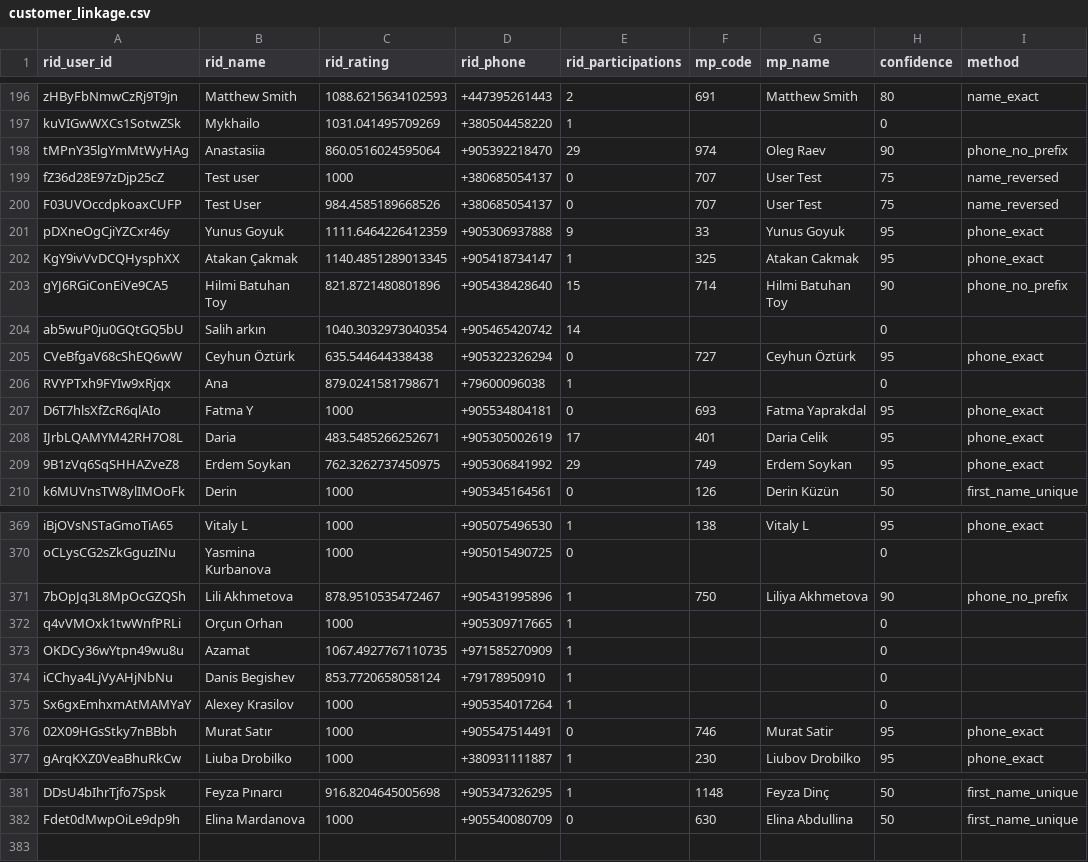
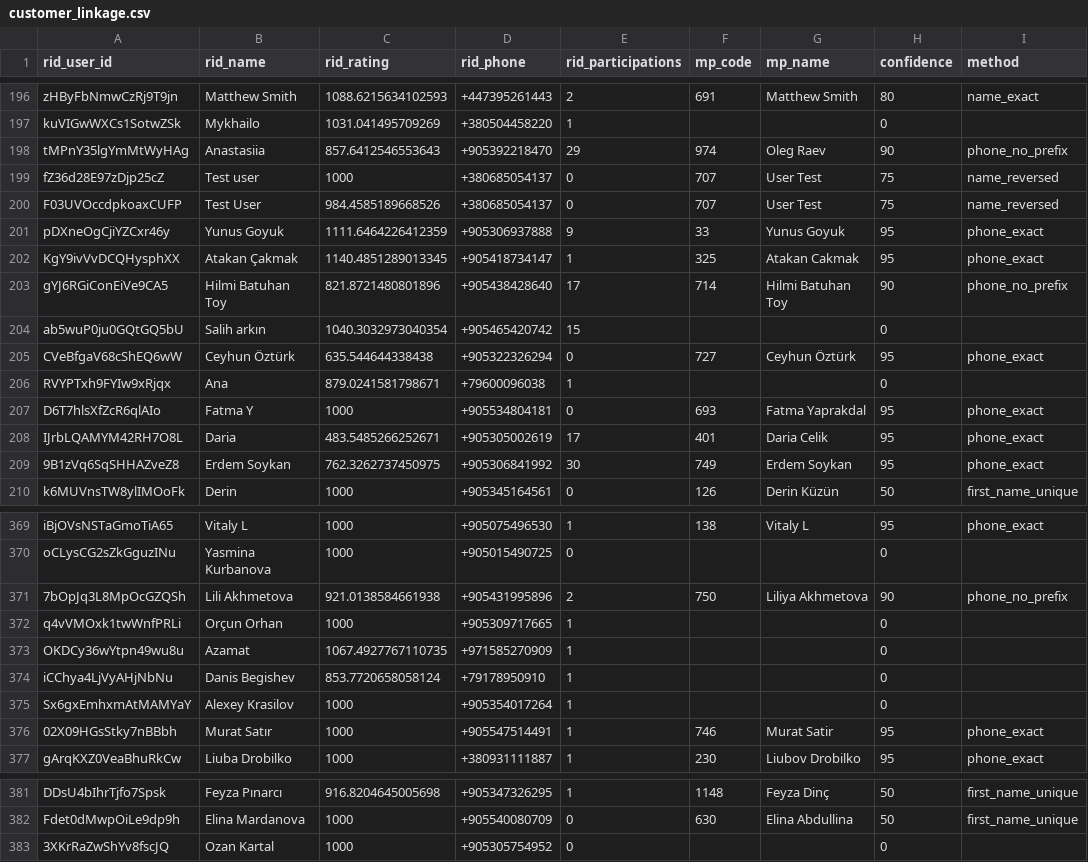
Before and after one commit to omalkut-prog/v7padel, a CSV file: data/customer_linkage.csv, drawn as a sheet; only a part is shown, gaps mark what is left out; the diff covers the shown part only.

```diff
--- a/data/customer_linkage.csv
+++ b/data/customer_linkage.csv
@@ -197,3 +197,3 @@ zHByFbNmwCzRj9T9jn,Matthew Smith,1088.6215634102593,+447395261443,2,691,Matthew
 kuVIGwWXCs1SotwZSk,Mykhailo,1031.041495709269,+380504458220,1,,,0,
-tMPnY35lgYmMtWyHAg,Anastasiia,860.0516024595064,+905392218470,29,974,Oleg Raev,90,phone_no_prefix
+tMPnY35lgYmMtWyHAg,Anastasiia,857.6412546553643,+905392218470,29,974,Oleg Raev,90,phone_no_prefix
 fZ36d28E97zDjp25cZ,Test user,1000,+380685054137,0,707,User Test,75,name_reversed
@@ -202,4 +202,4 @@ pDXneOgCjiYZCxr46y,Yunus Goyuk,1111.6464226412359,+905306937888,9,33,Yunus Goyuk
 KgY9ivVvDCQHysphXX,Atakan Çakmak,1140.4851289013345,+905418734147,1,325,Atakan Cakmak,95,phone_exact
-gYJ6RGiConEiVe9CA5,Hilmi Batuhan Toy,821.8721480801896,+905438428640,15,714,Hilmi Batuhan Toy,90,phone_no_prefix
-ab5wuP0ju0GQtGQ5bU,Salih arkın,1040.3032973040354,+905465420742,14,,,0,
+gYJ6RGiConEiVe9CA5,Hilmi Batuhan Toy,821.8721480801896,+905438428640,17,714,Hilmi Batuhan Toy,90,phone_no_prefix
+ab5wuP0ju0GQtGQ5bU,Salih arkın,1040.3032973040354,+905465420742,15,,,0,
 CVeBfgaV68cShEQ6wW,Ceyhun Öztürk,635.544644338438,+905322326294,0,727,Ceyhun Öztürk,95,phone_exact
@@ -208,3 +208,3 @@ D6T7hlsXfZcR6qlAIo,Fatma Y,1000,+905534804181,0,693,Fatma Yaprakdal,95,phone_exa
 IJrbLQAMYM42RH7O8L,Daria,483.5485266252671,+905305002619,17,401,Daria Celik,95,phone_exact
-9B1zVq6SqSHHAZveZ8,Erdem Soykan,762.3262737450975,+905306841992,29,749,Erdem Soykan,95,phone_exact
+9B1zVq6SqSHHAZveZ8,Erdem Soykan,762.3262737450975,+905306841992,30,749,Erdem Soykan,95,phone_exact
 k6MUVnsTW8ylIMOoFk,Derin,1000,+905345164561,0,126,Derin Küzün,50,first_name_unique
@@ -370,3 +370,3 @@ iBjOVsNSTaGmoTiA65,Vitaly L,1000,+905075496530,1,138,Vitaly L,95,phone_exact
 oCLysCG2sZkGguzINu,Yasmina Kurbanova,1000,+905015490725,0,,,0,
-7bOpJq3L8MpOcGZQSh,Lili Akhmetova,878.9510535472467,+905431995896,1,750,Liliya Akhmetova,90,phone_no_prefix
+7bOpJq3L8MpOcGZQSh,Lili Akhmetova,921.0138584661938,+905431995896,2,750,Liliya Akhmetova,90,phone_no_prefix
 q4vVMOxk1twWnfPRLi,Orçun Orhan,1000,+905309717665,1,,,0,
@@ -375,3 +375,3 @@ iCChya4LjVyAHjNbNu,Danis Begishev,853.7720658058124,+79178950910,1,,,0,
 Sx6gxEmhxmAtMAMYaY,Alexey Krasilov,1000,+905354017264,1,,,0,
-02X09HGsStky7nBBbh,Murat Satır,1000,+905547514491,0,746,Murat Satir,95,phone_exact
+02X09HGsStky7nBBbh,Murat Satır,1000,+905547514491,1,746,Murat Satir,95,phone_exact
 gArqKXZ0VeaBhuRkCw,Liuba Drobilko,1000,+380931111887,1,230,Liubov Drobilko,95,phone_exact
@@ -382 +382,2 @@ DDsU4bIhrTjfo7Spsk,Feyza Pınarcı,916.8204645005698,+905347326295,1,1148,Feyza
 Fdet0dMwpOiLe9dp9h,Elina Mardanova,1000,+905540080709,0,630,Elina Abdullina,50,first_name_unique
+3XKrRaZwShYv8fscJQ,Ozan Kartal,1000,+905305754952,0,,,0,
```
Also changed, not shown: 20 edited cells elsewhere in this file, data/racketid_members.csv, data/racketid_participants.csv, 6 other files.
